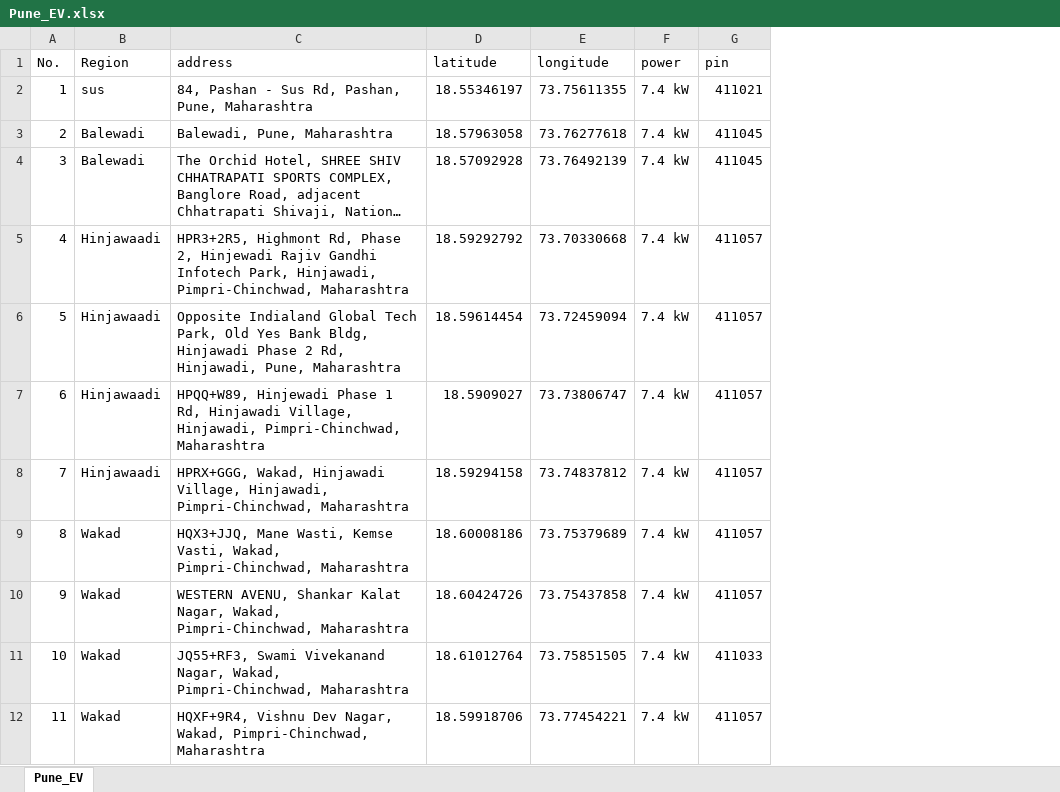
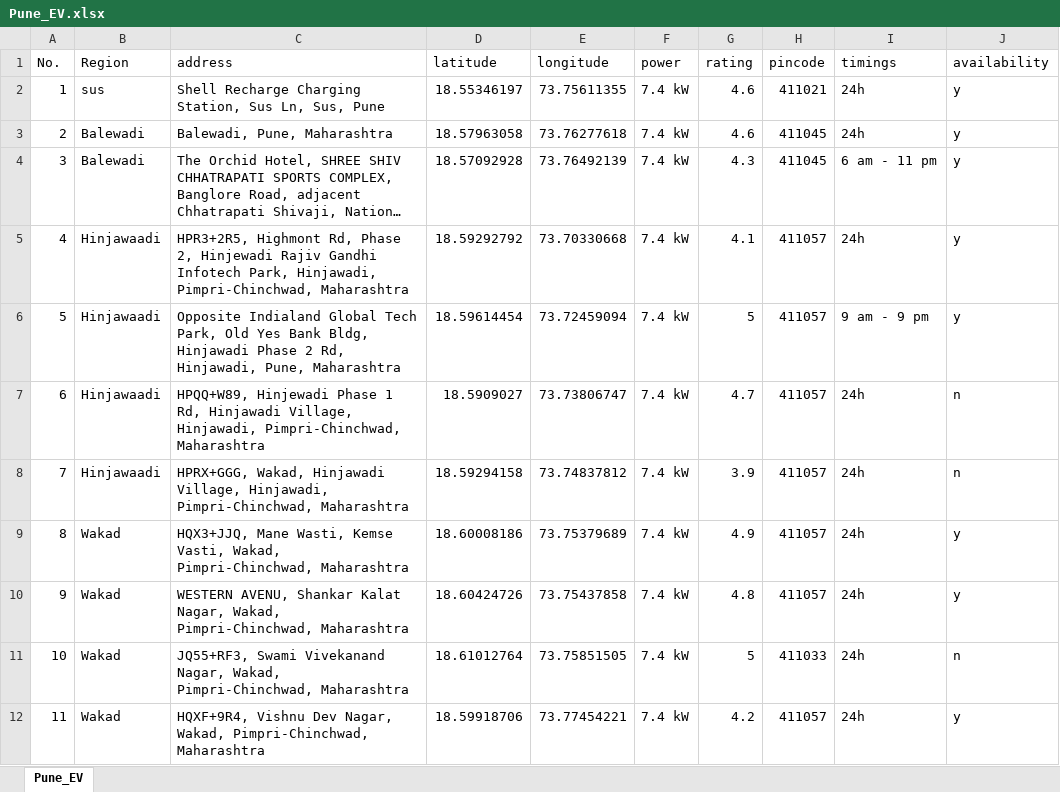
Before and after one commit to manasg423/raichu-full, an Excel workbook: ML-model/Pune_EV.xlsx, sheet Pune_EV, drawn as a sheet; only a part is shown; long unchanged cells end in …; values as stored, in another font and other column widths than the file's, no borders; addresses are those after the commit; the diff names each change by its address in the sheet, - before the commit and + after, or states it on an @@ line.

Commit message:
added attributes

```diff
--- a/ML-model/Pune_EV.xlsx (sheet Pune_EV)
+++ b/ML-model/Pune_EV.xlsx (sheet Pune_EV)
+column G (rating), rows 2-12: 4.6 | 4.6 | 4.3 | 4.1 | 5 | 4.7 | 3.9 | 4.9 | 4.8 | 5 | 4.2
+column I (timings), rows 2-12: 24h | 24h | 6 am - 11 pm | 24h | 9 am - 9 pm | 24h | 24h | 24h | 24h | 24h | 24h
+column J (availability), rows 2-12: y | y | y | y | y | n | n | y | y | n | y
-H1: pin
+H1: pincode
-C2 (address): 84, Pashan - Sus Rd, Pashan, Pune, Maharashtra
+C2 (address): Shell Recharge Charging Station, Sus Ln, Sus, Pune
```
